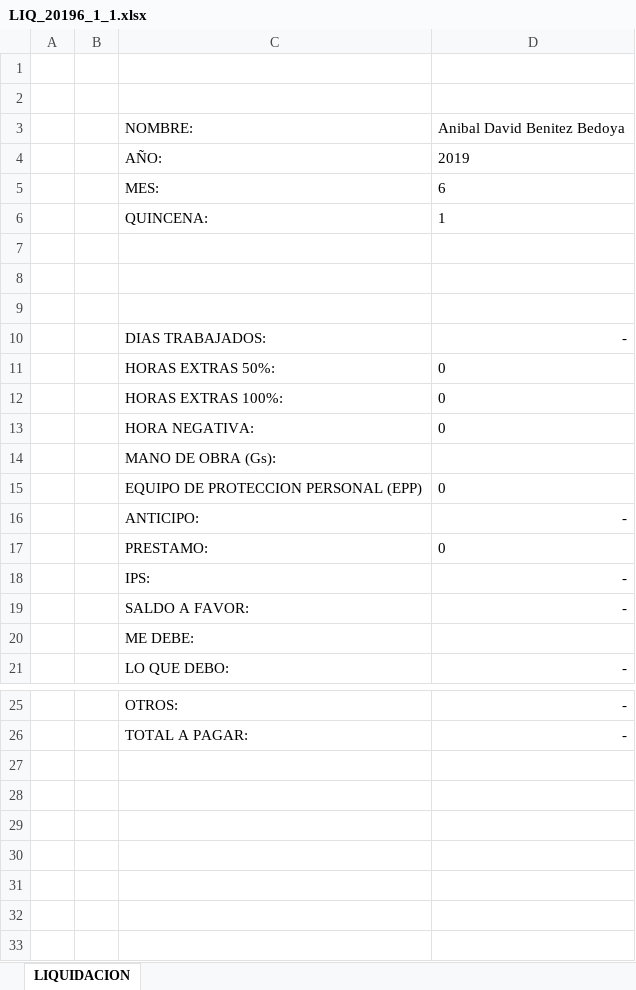
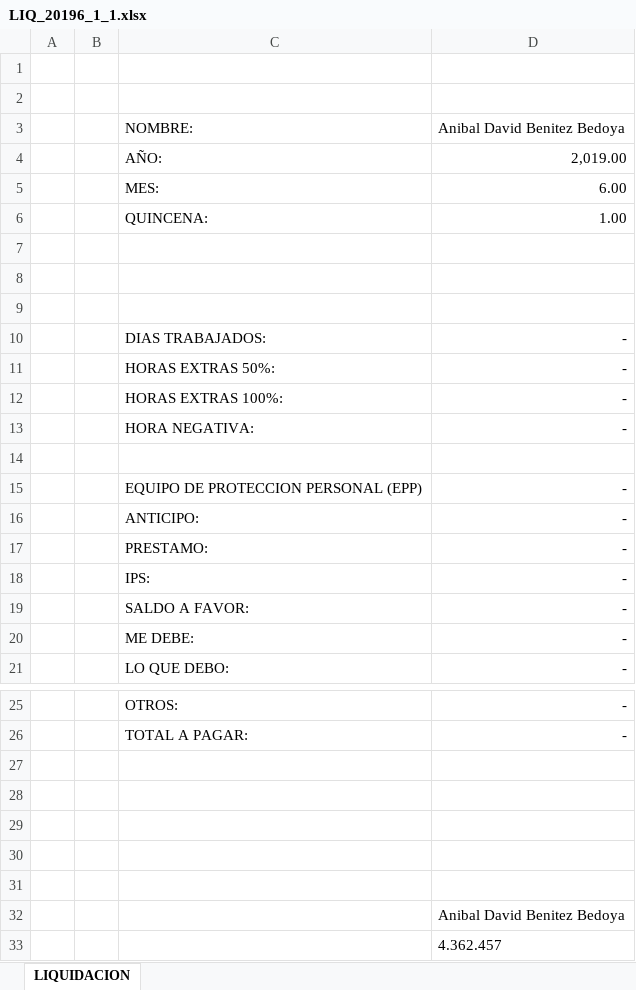
Before and after one commit to loviedo/asispro_crm, an Excel workbook: LIQ_20196_1_1.xlsx, sheet LIQUIDACION, drawn as a sheet; only a part is shown, gaps mark what is left out; values as stored, in another font and other column widths than the file's, no borders; the diff names each change by its address in the sheet, - before the commit and + after, or states it on an @@ line.

```diff
--- a/LIQ_20196_1_1.xlsx (sheet LIQUIDACION)
+++ b/LIQ_20196_1_1.xlsx (sheet LIQUIDACION)
-D4: 2019
+D4: 2,019.00
-D5: 6
+D5: 6.00
-D6: 1
+D6: 1.00
-D11:D13: 0
+D11:D13: -
-C14: MANO DE OBRA (Gs):
+C14: (empty)
-D15: 0
+D15: -
-D17: 0
+D17: -
-D20: (empty)
+D20: -
+row 27: (empty)
+row 28: (empty)
+row 29: (empty)
+row 30: (empty)
+row 31: (empty)
+row 32:  |  |  | Anibal David Benitez Bedoya
+row 33:  |  |  | 4.362.457
```
Also changed, not shown: DETALLE_CAJA_ID3.xlsx, Listado_MANOOBRA.xlsx, 5 other files.
